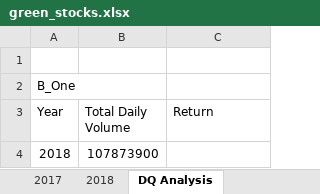
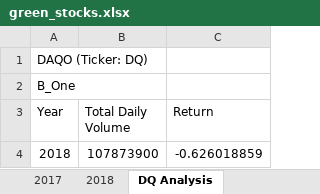
Before and after one commit to yaekobboru/stock-analysis, an Excel workbook: green_stocks.xlsx, sheet DQ Analysis, drawn as a sheet; values as stored, in another font and other column widths than the file's, no borders; the diff names each change by its address in the sheet, - before the commit and + after, or states it on an @@ line.

Commit message:
upload

```diff
--- a/green_stocks.xlsx (sheet DQ Analysis)
+++ b/green_stocks.xlsx (sheet DQ Analysis)
-A1 (Year): (empty)
+A1 (Year): DAQO (Ticker: DQ)
-C4 (Return): (empty)
+C4 (Return): -0.626018859
```
